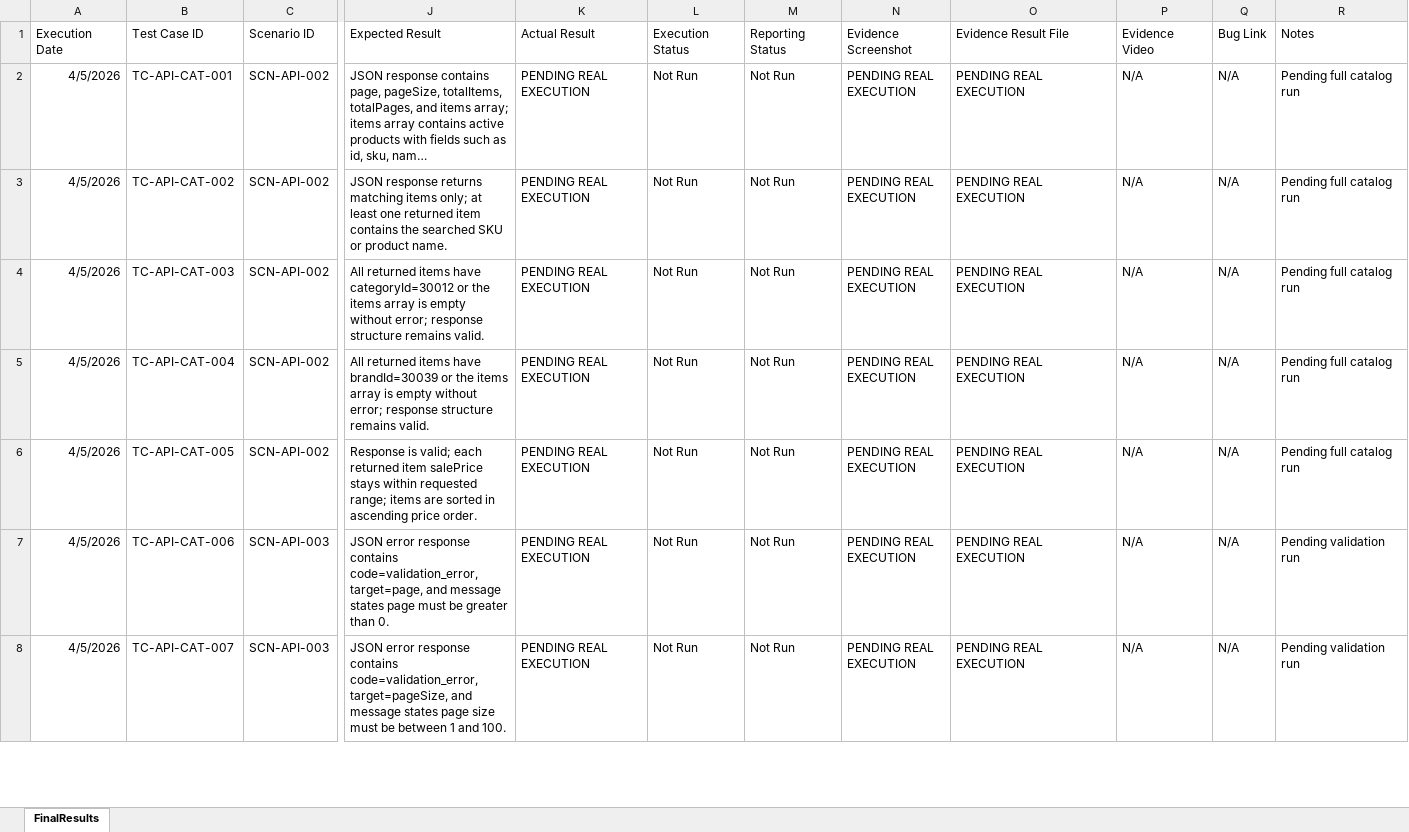
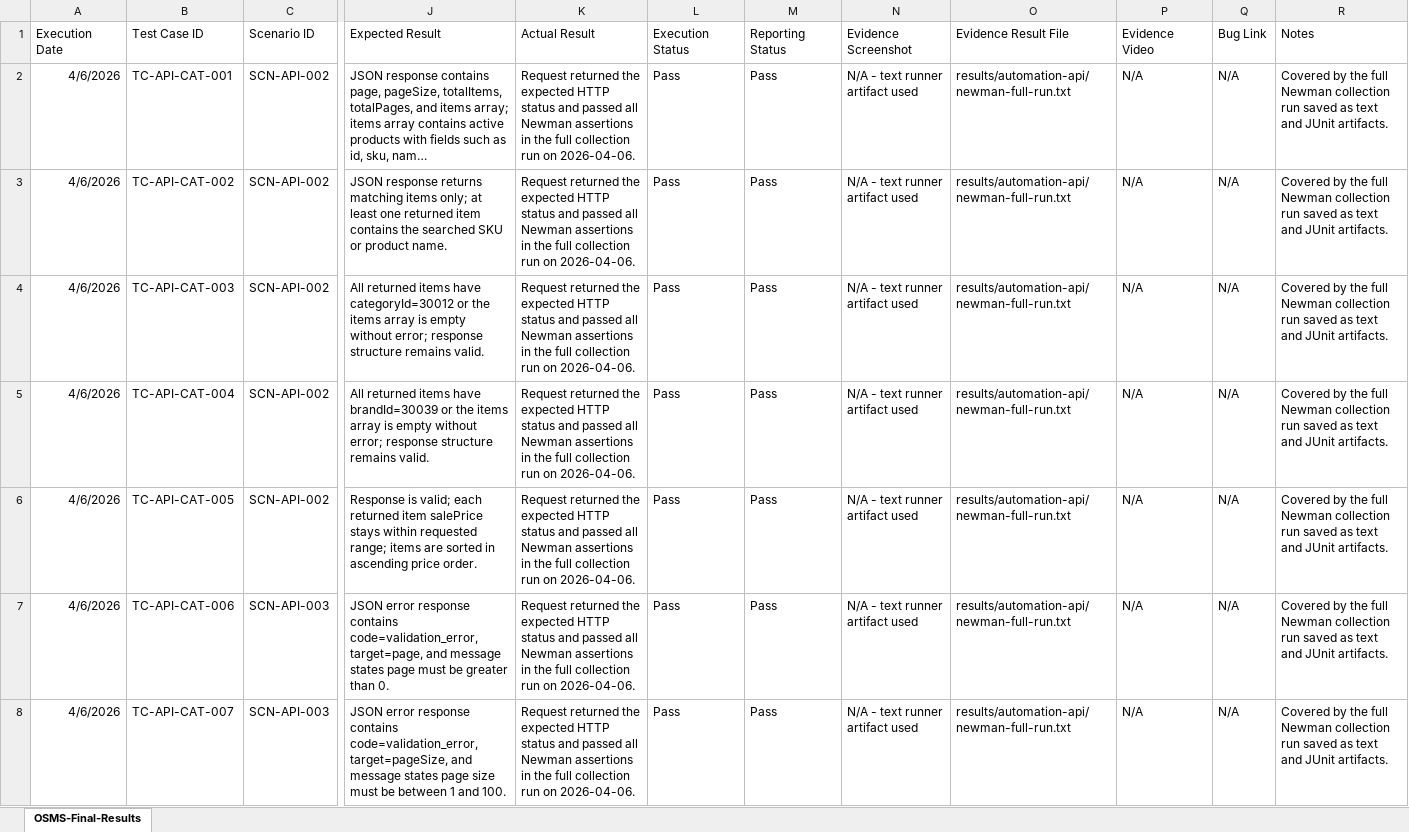
Before and after one commit to Alucard30Dec/Online-Sales-Management-System, an Excel workbook: Report Test subject/results/OSMS-Final-Test-Results.xlsx, sheet OSMS-Final-Results, drawn as a sheet; only a part is shown, gaps mark what is left out; long unchanged cells end in …; values as stored, in another font and other column widths than the file's, no borders; the diff covers the shown part only; the diff names each change by its address in the sheet, - before the commit and + after, or states it on an @@ line.

```diff
--- a/Report Test subject/results/OSMS-Final-Test-Results.xlsx (sheet OSMS-Final-Results)
+++ b/Report Test subject/results/OSMS-Final-Test-Results.xlsx (sheet OSMS-Final-Results)
-sheet tab: FinalResults
+sheet tab: OSMS-Final-Results
-A2:A8 (Execution Date): 4/5/2026
+A2:A8 (Execution Date): 4/6/2026
-K2:K8 (Actual Result): PENDING REAL EXECUTION
+K2:K8 (Actual Result): Request returned the expected HTTP status and passed all Newman assertions in the full collection run on 2026-04-06.
-L2:L8 (Execution Status): Not Run
+L2:L8 (Execution Status): Pass
-M2:M8 (Reporting Status): Not Run
+M2:M8 (Reporting Status): Pass
-N2:N8 (Evidence Screenshot): PENDING REAL EXECUTION
+N2:N8 (Evidence Screenshot): N/A - text runner artifact used
-O2:O8 (Evidence Result File): PENDING REAL EXECUTION
+O2:O8 (Evidence Result File): results/automation-api/newman-full-run.txt
-R2:R6 (Notes): Pending full catalog run
+R2:R6 (Notes): Covered by the full Newman collection run saved as text and JUnit artifacts.
-R7:R8 (Notes): Pending validation run
+R7:R8 (Notes): Covered by the full Newman collection run saved as text and JUnit artifacts.
```
Also changed, not shown: 4 added rows and 124 edited cells elsewhere in this sheet, Report Test subject/metrics/OSMS-Test-Metrics.xlsx, Report Test subject/results/OSMS-Final-Results.xlsx, 43 other files.
